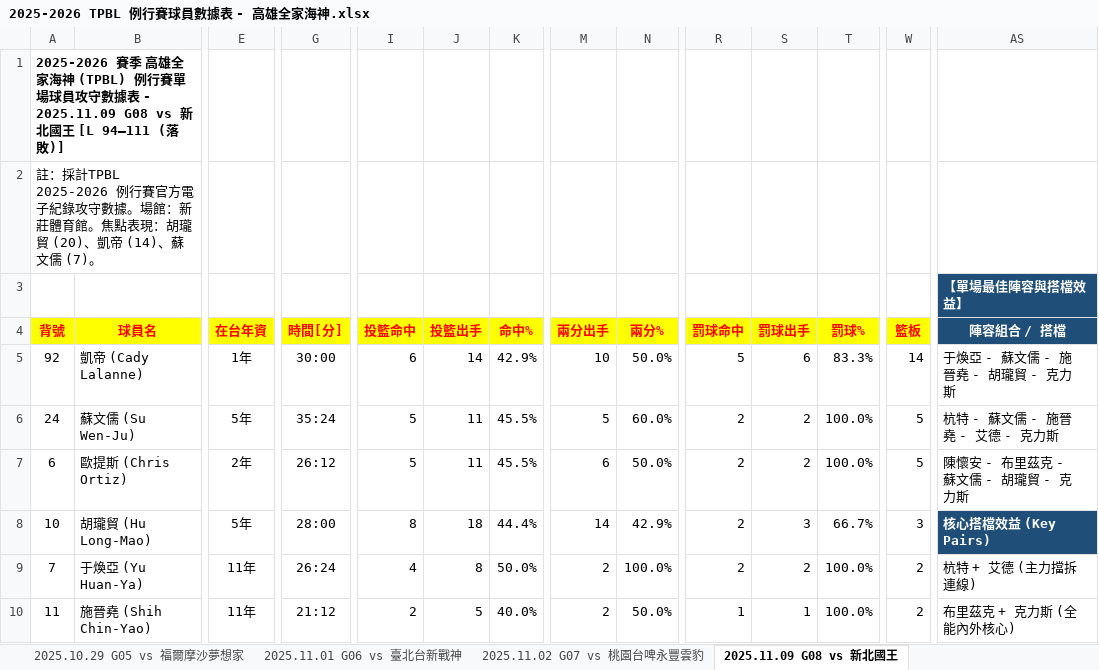
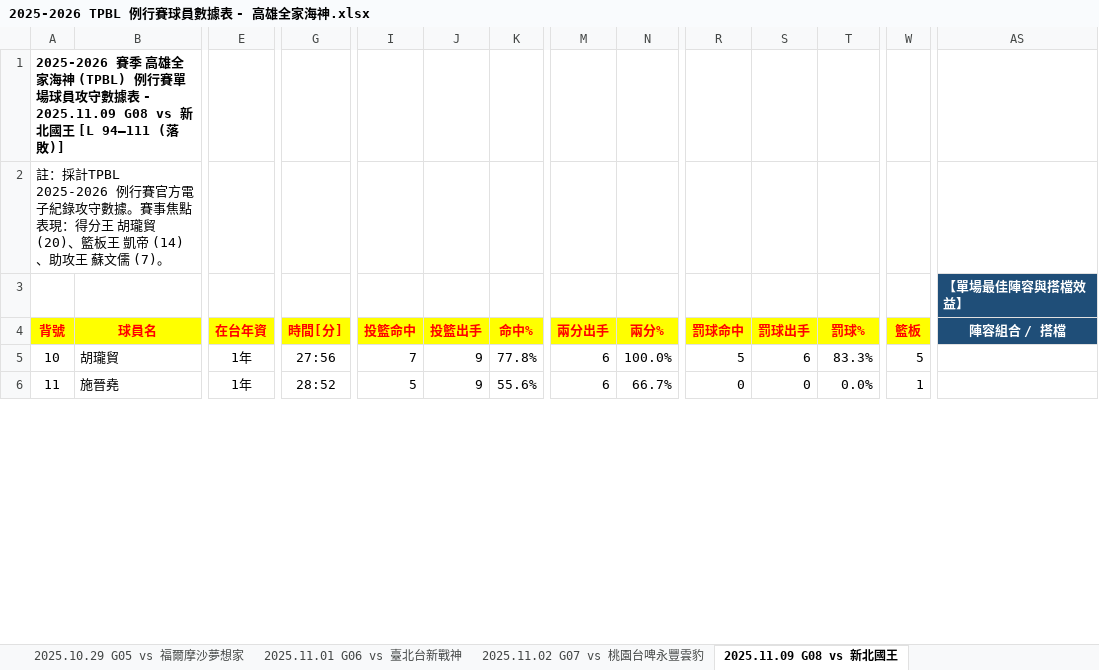
Before and after one commit to frankoilking1980-lgtm/tpbl-stats, an Excel workbook: data/season2025/2025-2026 TPBL 例行賽球員數據表 - 高雄全家海神.xlsx, sheet 2025.11.09 G08 vs 新北國王, drawn as a sheet; only a part is shown, gaps mark what is left out; values as stored, in another font and other column widths than the file's, no borders; removed rows and columns are numbered as before the commit, all else as after; rows hold the shown columns only; the diff covers the shown part only; the diff names each change by its address in the sheet, - before the commit and + after, or states it on an @@ line.

```diff
--- a/data/season2025/2025-2026 TPBL 例行賽球員數據表 - 高雄全家海神.xlsx (sheet 2025.11.09 G08 vs 新北國王)
+++ b/data/season2025/2025-2026 TPBL 例行賽球員數據表 - 高雄全家海神.xlsx (sheet 2025.11.09 G08 vs 新北國王)
-A2 (背號): …守數據。場館：新莊體育館。焦點表現：胡瓏貿 (20)、凱帝 (14)、蘇文儒…
+A2 (背號): …守數據。賽事焦點表現：得分王 胡瓏貿 (20)、籃板王 凱帝 (14)、助攻王 蘇文儒…
-row 5: 92 | 凱帝 (Cady Lalanne) | 1年 | 30:00 | 6 | 14 | 42.9% | 10 | 50.0% | 5 | 6 | 83.3% | 14 | 于煥亞 - 蘇文儒 - 施晉堯 - 胡瓏貿 - 克力斯
-row 6: 24 | 蘇文儒 (Su Wen-Ju) | 5年 | 35:24 | 5 | 11 | 45.5% | 5 | 60.0% | 2 | 2 | 100.0% | 5 | 杭特 - 蘇文儒 - 施晉堯 - 艾德 - 克力斯
-row 7: 6 | 歐提斯 (Chris Ortiz) | 2年 | 26:12 | 5 | 11 | 45.5% | 6 | 50.0% | 2 | 2 | 100.0% | 5 | 陳懷安 - 布里茲克 - 蘇文儒 - 胡瓏貿 - 克力斯
-B5 (球員名): 胡瓏貿 (Hu Long-Mao)
+B5 (球員名): 胡瓏貿
-E5 (在台年資): 5年
+E5 (在台年資): 1年
-G5 (時間[分]): 28:00
+G5 (時間[分]): 27:56
-I5 (投籃命中): 8
+I5 (投籃命中): 7
-J5 (投籃出手): 18
+J5 (投籃出手): 9
-K5 (命中%): 44.4%
+K5 (命中%): 77.8%
-M5 (兩分出手): 14
+M5 (兩分出手): 6
-N5 (兩分%): 42.9%
+N5 (兩分%): 100.0%
-R5 (罰球命中): 2
+R5 (罰球命中): 5
-S5 (罰球出手): 3
+S5 (罰球出手): 6
-T5 (罰球%): 66.7%
+T5 (罰球%): 83.3%
-W5 (籃板): 3
+W5 (籃板): 5
-AS5 (陣容組合 / 搭檔): 核心搭檔效益 (Key Pairs)
+AS5 (陣容組合 / 搭檔): (empty)
-AS5 fill: #1F4E78
+AS5 fill: none
-row 9: 7 | 于煥亞 (Yu Huan-Ya) | 11年 | 26:24 | 4 | 8 | 50.0% | 2 | 100.0% | 2 | 2 | 100.0% | 2 | 杭特 + 艾德 (主力擋拆連線)
-B6 (球員名): 施晉堯 (Shih Chin-Yao)
+B6 (球員名): 施晉堯
-E6 (在台年資): 11年
+E6 (在台年資): 1年
-G6 (時間[分]): 21:12
+G6 (時間[分]): 28:52
-I6 (投籃命中): 2
+I6 (投籃命中): 5
-J6 (投籃出手): 5
+J6 (投籃出手): 9
-K6 (命中%): 40.0%
+K6 (命中%): 55.6%
-M6 (兩分出手): 2
+M6 (兩分出手): 6
-N6 (兩分%): 50.0%
+N6 (兩分%): 66.7%
-R6 (罰球命中): 1
+R6 (罰球命中): 0
-S6 (罰球出手): 1
+S6 (罰球出手): 0
-T6 (罰球%): 100.0%
+T6 (罰球%): 0.0%
-W6 (籃板): 2
+W6 (籃板): 1
-AS6 (陣容組合 / 搭檔): 布里茲克 + 克力斯 (全能內外核心)
+AS6 (陣容組合 / 搭檔): (empty)
```
Also changed, not shown: 7 added rows, 4 removed rows, 123 edited cells and cell formats elsewhere in this sheet, sheet 2026.02.08 G23 vs 新北中信特攻, sheet 2026.02.11 G24 vs 臺北台新戰神, sheet 2026.03.14 G27 vs 新竹御嵿攻城獅, sheet 2025.12.28 G14 vs 新北國王, sheet 2026.01.24 G20 vs 新北中信特攻, sheet 2026.01.11 G19 vs 新竹御嵿攻城獅, 29 more sheets, data/season2025/2025-2026 TPBL 例行賽球員數據表 - 新北中信特攻.xlsx, data/season2025/2025-2026 TPBL 例行賽球員數據表 - 新北國王.xlsx, 4 other files.
